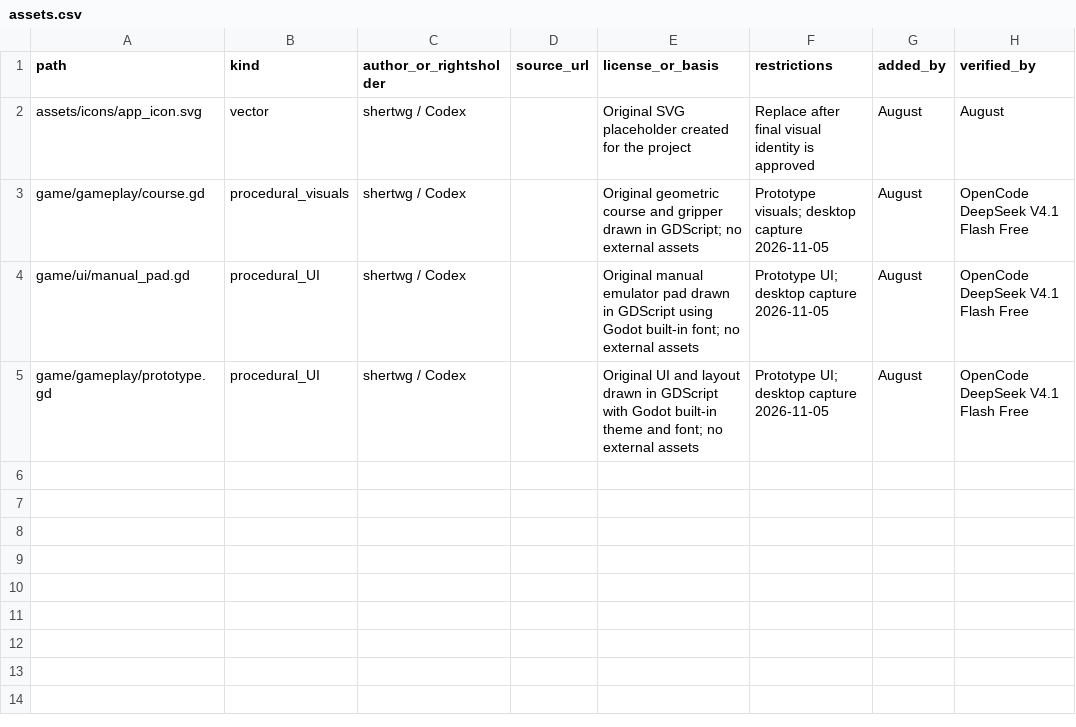
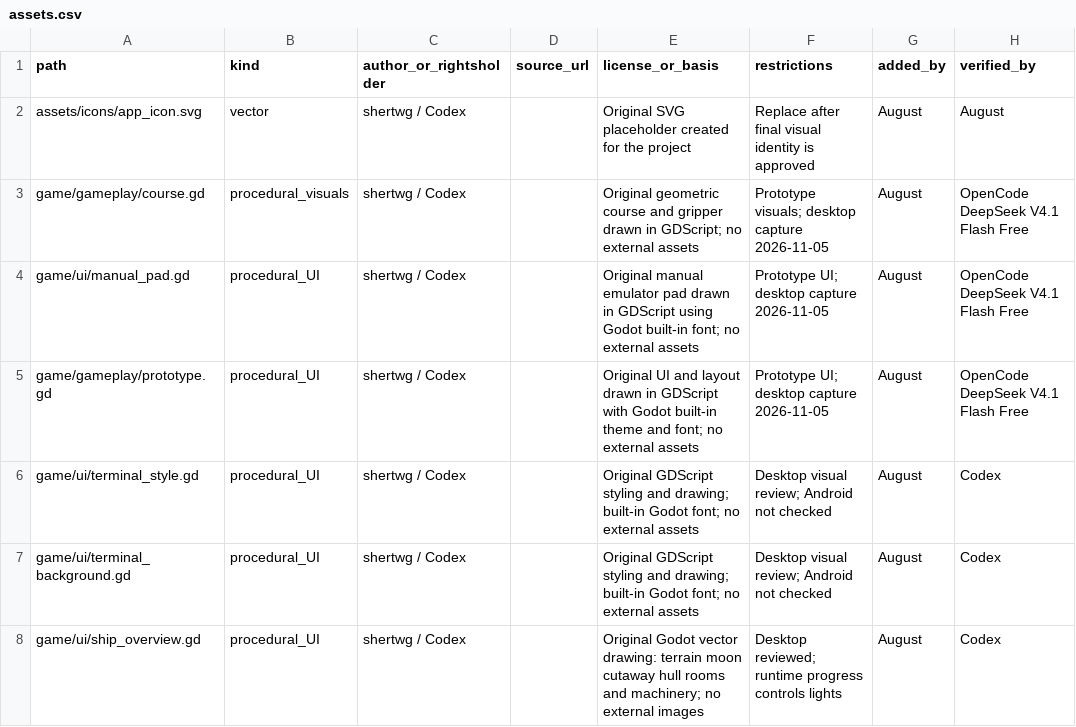
Before and after one commit to shertwg/GamejamCyberhand, a CSV file: evidence/assets.csv, drawn as a sheet; the diff names each change by its address in the sheet, - before the commit and + after, or states it on an @@ line.

```diff
--- a/evidence/assets.csv
+++ b/evidence/assets.csv
+row 6: game/ui/terminal_style.gd | procedural_UI | shertwg / Codex |  | Original GDScript styling and drawing; built-in Godot font; no external assets | Desktop visual review; Android not checked | August | Codex
+row 7: game/ui/terminal_background.gd | procedural_UI | shertwg / Codex |  | Original GDScript styling and drawing; built-in Godot font; no external assets | Desktop visual review; Android not checked | August | Codex
+row 8: game/ui/ship_overview.gd | procedural_UI | shertwg / Codex |  | Original Godot vector drawing: terrain moon cutaway hull rooms and machinery; no external images | Desktop reviewed; runtime progress controls lights | August | Codex
```
Also changed, not shown: evidence/ai-log.csv, 19 other files.
